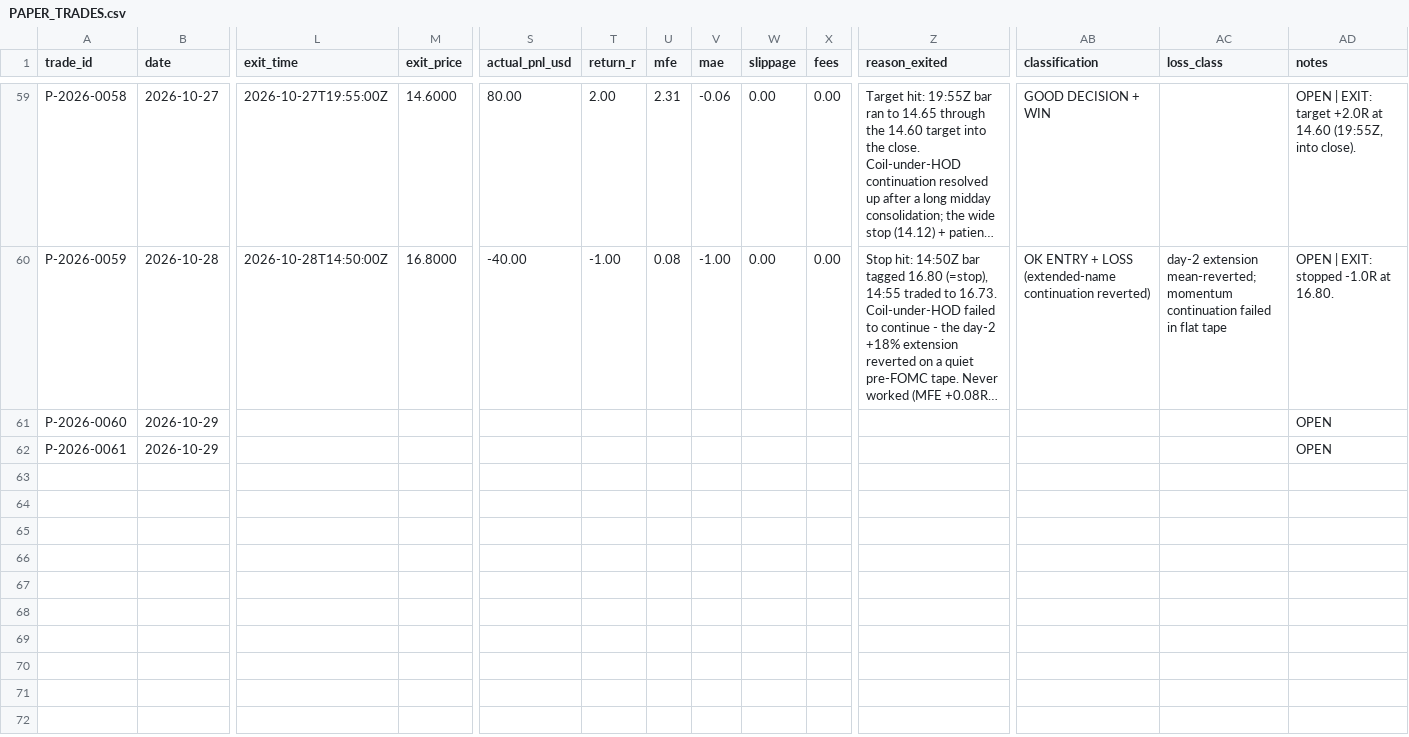
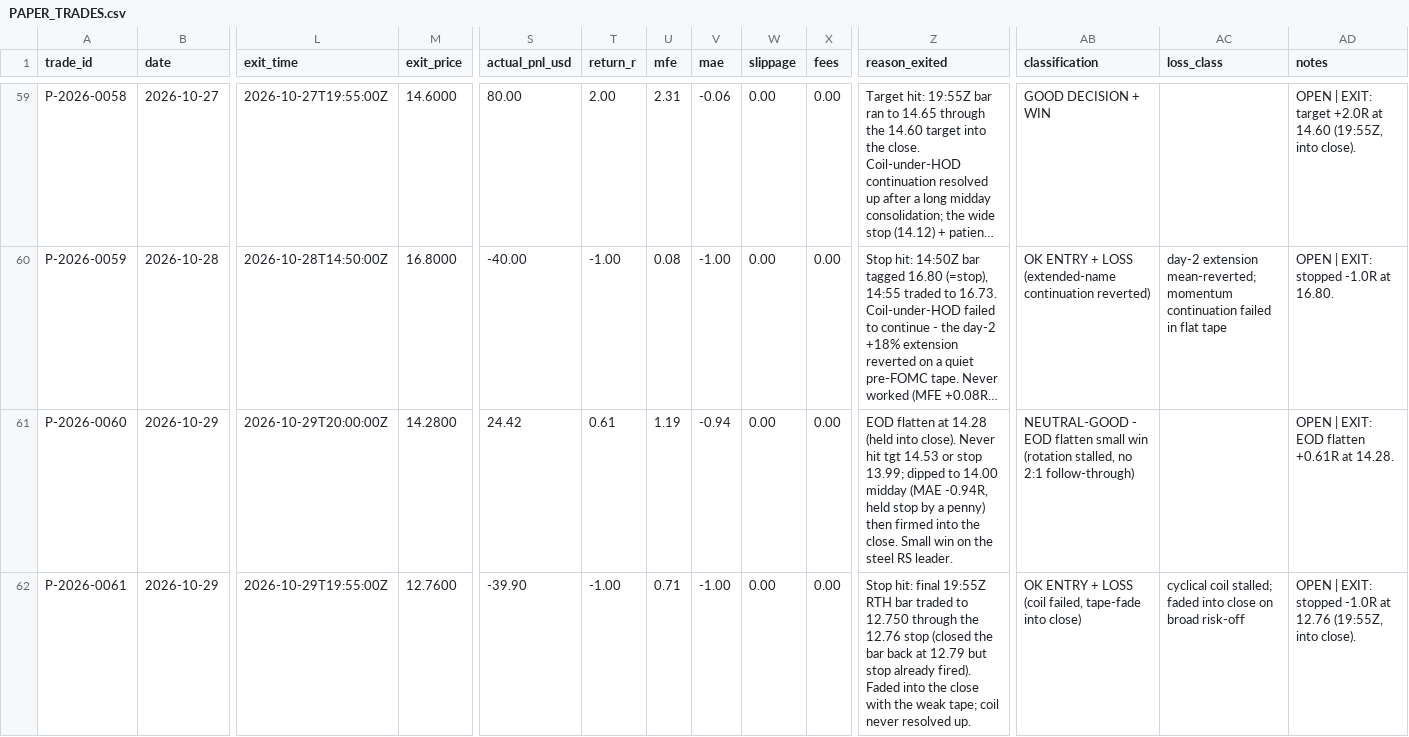
Before and after one commit to Taido097/Trading-Agent-, a CSV file: data/PAPER_TRADES.csv, drawn as a sheet; only a part is shown, gaps mark what is left out; long unchanged cells end in …; the diff names each change by its address in the sheet, - before the commit and + after, or states it on an @@ line.

```diff
--- a/data/PAPER_TRADES.csv
+++ b/data/PAPER_TRADES.csv
-L61 (exit_time): (empty)
+L61 (exit_time): 2026-10-29T20:00:00Z
-M61 (exit_price): (empty)
+M61 (exit_price): 14.2800
-S61 (actual_pnl_usd): (empty)
+S61 (actual_pnl_usd): 24.42
-T61 (return_r): (empty)
+T61 (return_r): 0.61
-U61 (mfe): (empty)
+U61 (mfe): 1.19
-V61 (mae): (empty)
+V61 (mae): -0.94
-W61:W62 (slippage): (empty)
+W61:W62 (slippage): 0.00
-X61:X62 (fees): (empty)
+X61:X62 (fees): 0.00
-Z61 (reason_exited): (empty)
+Z61 (reason_exited): EOD flatten at 14.28 (held into close). Never hit tgt 14.53 or stop 13.99; dipped to 14.00 midday (MAE -0.94R, held stop by a penny) then firmed into the close. Small win on the steel RS leader.
-AB61 (classification): (empty)
+AB61 (classification): NEUTRAL-GOOD - EOD flatten small win (rotation stalled, no 2:1 follow-through)
-AD61 (notes): OPEN
+AD61 (notes): OPEN | EXIT: EOD flatten +0.61R at 14.28.
-L62 (exit_time): (empty)
+L62 (exit_time): 2026-10-29T19:55:00Z
-M62 (exit_price): (empty)
+M62 (exit_price): 12.7600
-S62 (actual_pnl_usd): (empty)
+S62 (actual_pnl_usd): -39.90
-T62 (return_r): (empty)
+T62 (return_r): -1.00
-U62 (mfe): (empty)
+U62 (mfe): 0.71
-V62 (mae): (empty)
+V62 (mae): -1.00
-Z62 (reason_exited): (empty)
+Z62 (reason_exited): Stop hit: final 19:55Z RTH bar traded to 12.750 through the 12.76 stop (closed the bar back at 12.79 but stop already fired). Faded into the close with the weak tape; coil never resolved up.
-AB62 (classification): (empty)
+AB62 (classification): OK ENTRY + LOSS (coil failed, tape-fade into close)
-AC62 (loss_class): (empty)
+AC62 (loss_class): cyclical coil stalled; faded into close on broad risk-off
-AD62 (notes): OPEN
+AD62 (notes): OPEN | EXIT: stopped -1.0R at 12.76 (19:55Z, into close).
```
Also changed, not shown: 3 other files.
